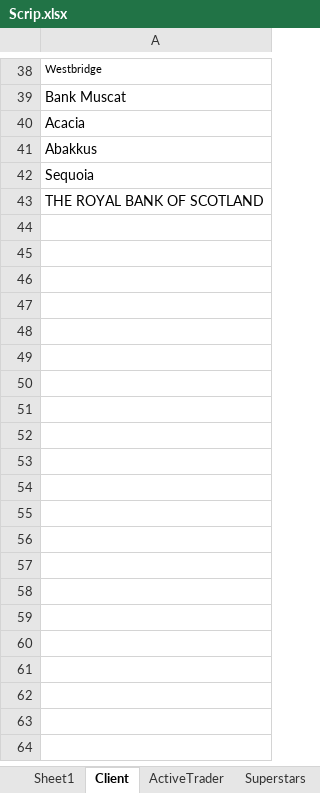
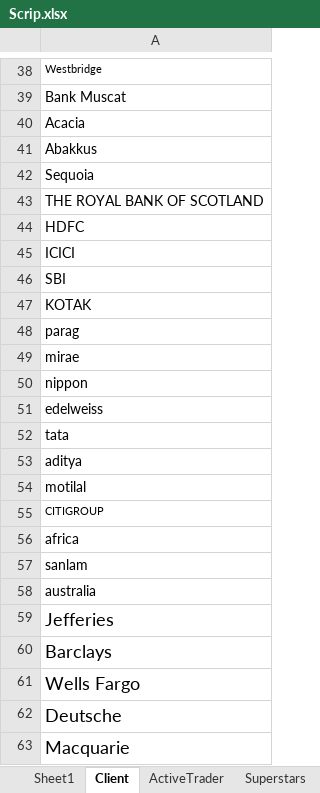
Before and after one commit to ranguchamy/ML_Indian_Stocks, an Excel workbook: Scrip.xlsx, sheet Client, drawn as a sheet; only a part is shown, gaps mark what is left out; values as stored, in another font and other column widths than the file's, no borders; the diff covers the shown part only; the diff names each change by its address in the sheet, - before the commit and + after, or states it on an @@ line.

```diff
--- a/Scrip.xlsx (sheet Client)
+++ b/Scrip.xlsx (sheet Client)
+row 44: HDFC
+row 45: ICICI
+row 46: SBI
+row 47: KOTAK
+row 48: parag
+row 49: mirae
+row 50: nippon
+row 51: edelweiss
+row 52: tata
+row 53: aditya
+row 54: motilal
+row 55: CITIGROUP
+row 56: africa
+row 57: sanlam
+row 58: australia
+row 59: Jefferies
+row 60: Barclays
+row 61: Wells Fargo
+row 62: Deutsche
+row 63: Macquarie
```
Also changed, not shown: 56 added rows elsewhere in this sheet, sheet Sentiment, sheet Top1000NSE, sheet Superstars, sheet PositiveNegative, sheet Sheet1, sheet Portfolio, other sheet tabs, 8 other files.
